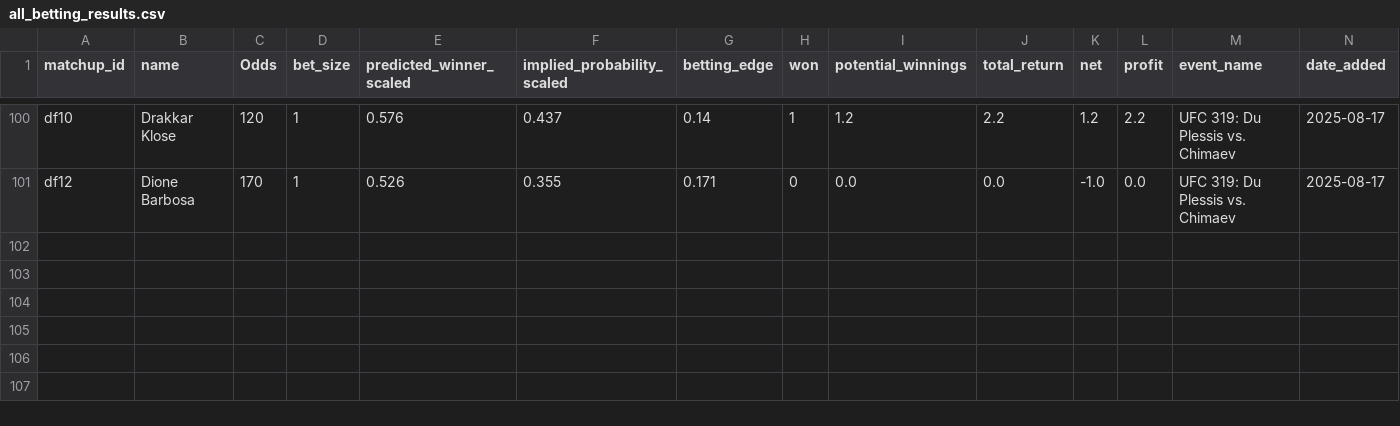
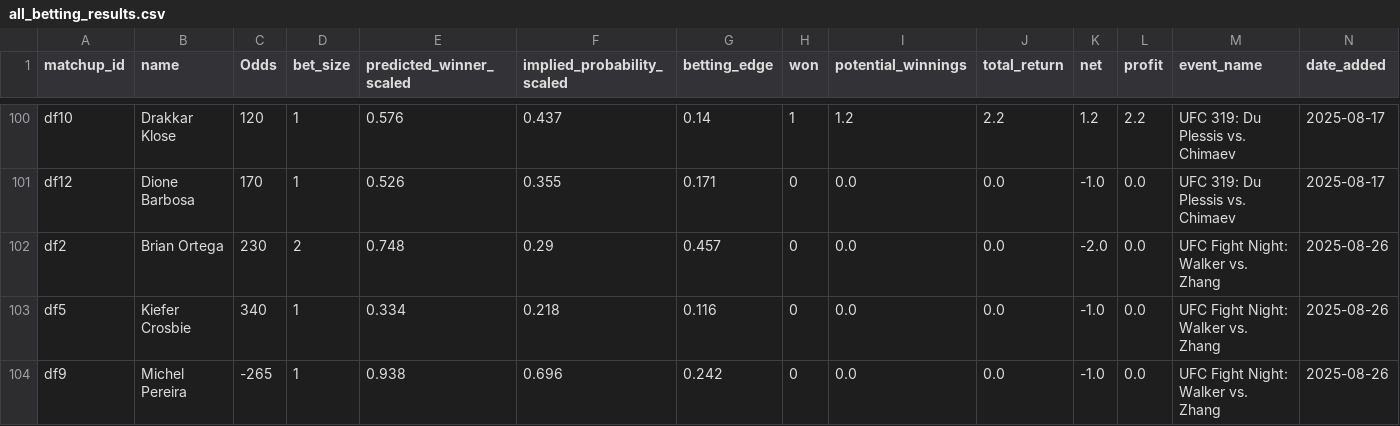
Before and after one commit to zwinship/UFC_Model, a CSV file: results/all_betting_results.csv, drawn as a sheet; only a part is shown, gaps mark what is left out.

Commit message:
Append betting results for UFC Fight Night: Walker vs. Zhang 2025-08-26

```diff
--- a/results/all_betting_results.csv
+++ b/results/all_betting_results.csv
@@ -101 +101,4 @@ df10,Drakkar Klose,120,1,0.576,0.437,0.14,1,1.2,2.2,1.2,2.2,UFC 319: Du Plessis
 df12,Dione Barbosa,170,1,0.526,0.355,0.171,0,0.0,0.0,-1.0,0.0,UFC 319: Du Plessis vs. Chimaev,2025-08-17
+df2,Brian Ortega,230,2,0.748,0.29,0.457,0,0.0,0.0,-2.0,0.0,UFC Fight Night: Walker vs. Zhang,2025-08-26
+df5,Kiefer Crosbie,340,1,0.334,0.218,0.116,0,0.0,0.0,-1.0,0.0,UFC Fight Night: Walker vs. Zhang,2025-08-26
+df9,Michel Pereira,-265,1,0.938,0.696,0.242,0,0.0,0.0,-1.0,0.0,UFC Fight Night: Walker vs. Zhang,2025-08-26
```
